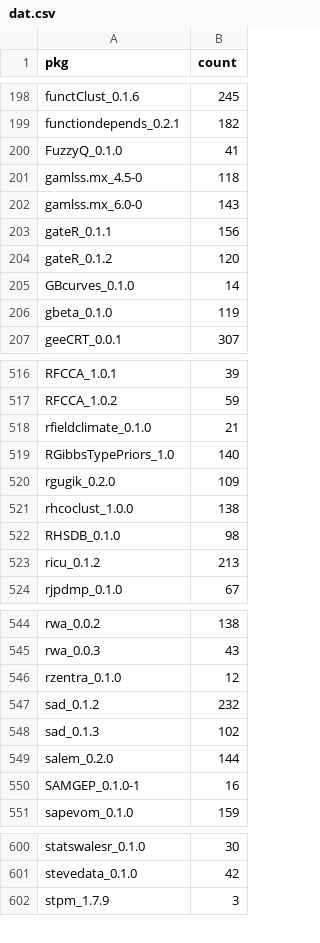
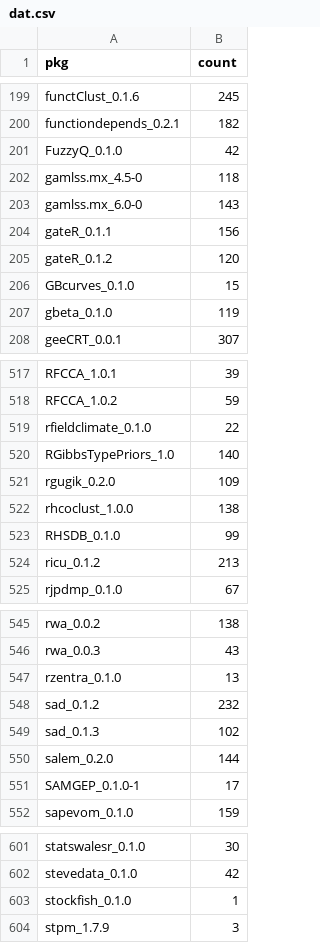
Before and after one commit to tjtnew/newbies, a CSV file: dat.csv, drawn as a sheet; only a part is shown, gaps mark what is left out; the diff covers the shown part only.

```diff
--- a/dat.csv
+++ b/dat.csv
@@ -199,3 +200,3 @@
 "functiondepends_0.2.1",182
-"FuzzyQ_0.1.0",41
+"FuzzyQ_0.1.0",42
 "gamlss.mx_4.5-0",118
@@ -204,3 +205,3 @@
 "gateR_0.1.2",120
-"GBcurves_0.1.0",14
+"GBcurves_0.1.0",15
 "gbeta_0.1.0",119
@@ -517,3 +518,3 @@
 "RFCCA_1.0.2",59
-"rfieldclimate_0.1.0",21
+"rfieldclimate_0.1.0",22
 "RGibbsTypePriors_1.0",140
@@ -521,3 +522,3 @@
 "rhcoclust_1.0.0",138
-"RHSDB_0.1.0",98
+"RHSDB_0.1.0",99
 "ricu_0.1.2",213
@@ -545,3 +546,3 @@
 "rwa_0.0.3",43
-"rzentra_0.1.0",12
+"rzentra_0.1.0",13
 "sad_0.1.2",232
@@ -549,3 +550,3 @@
 "salem_0.2.0",144
-"SAMGEP_0.1.0-1",16
+"SAMGEP_0.1.0-1",17
 "sapevom_0.1.0",159
@@ -601,2 +602,3 @@
 "stevedata_0.1.0",42
+"stockfish_0.1.0",1
 "stpm_1.7.9",3
```
Also changed, not shown: 1 added row and 28 edited cells elsewhere in this file.
